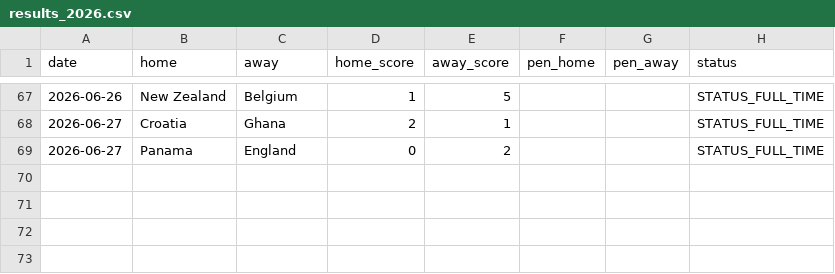
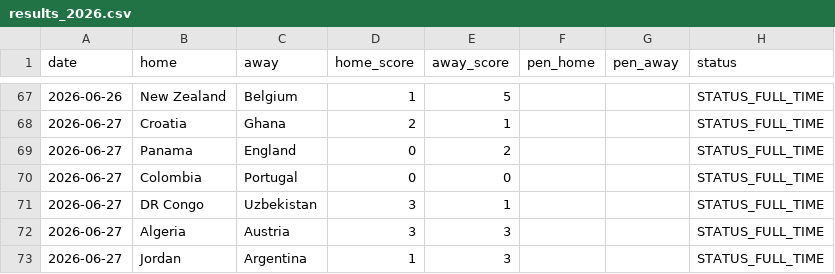
Before and after one commit to Gennarii22/wc26-model, a CSV file: model/results_2026.csv, drawn as a sheet; only a part is shown, gaps mark what is left out; the diff names each change by its address in the sheet, - before the commit and + after, or states it on an @@ line.

```diff
--- a/model/results_2026.csv
+++ b/model/results_2026.csv
+row 70: 2026-06-27 | Colombia | Portugal | 0 | 0 |  |  | STATUS_FULL_TIME
+row 71: 2026-06-27 | DR Congo | Uzbekistan | 3 | 1 |  |  | STATUS_FULL_TIME
+row 72: 2026-06-27 | Algeria | Austria | 3 | 3 |  |  | STATUS_FULL_TIME
+row 73: 2026-06-27 | Jordan | Argentina | 1 | 3 |  |  | STATUS_FULL_TIME
```
Also changed, not shown: model/data/golden_boot_v2.csv, model/data/team_cards.csv, 9 other files.
